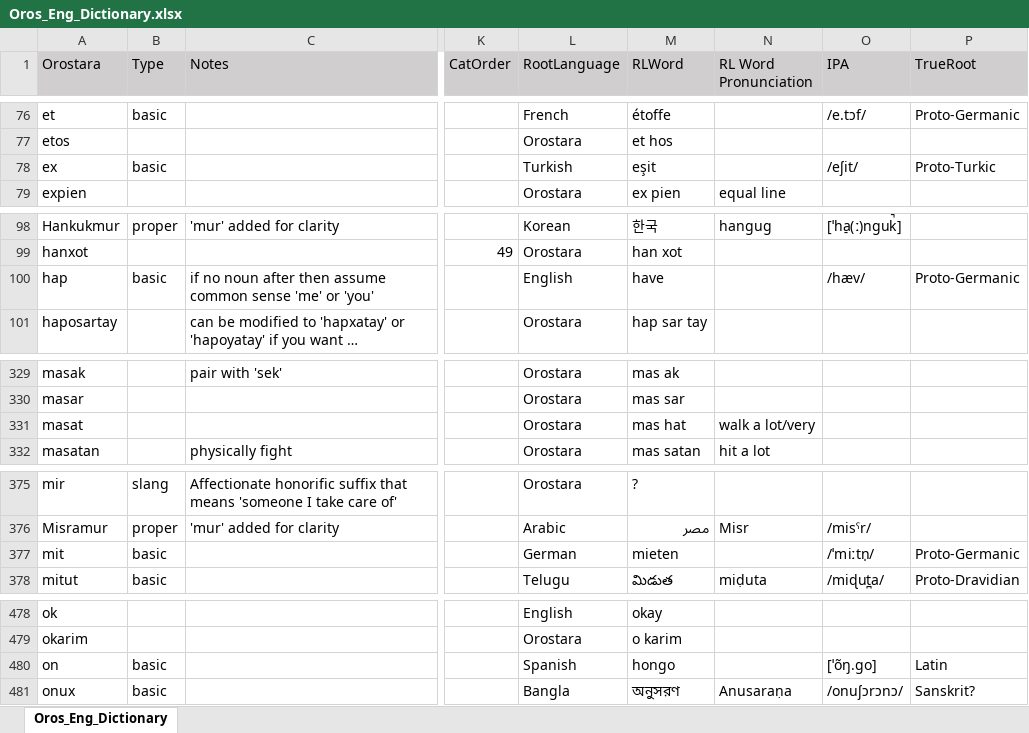
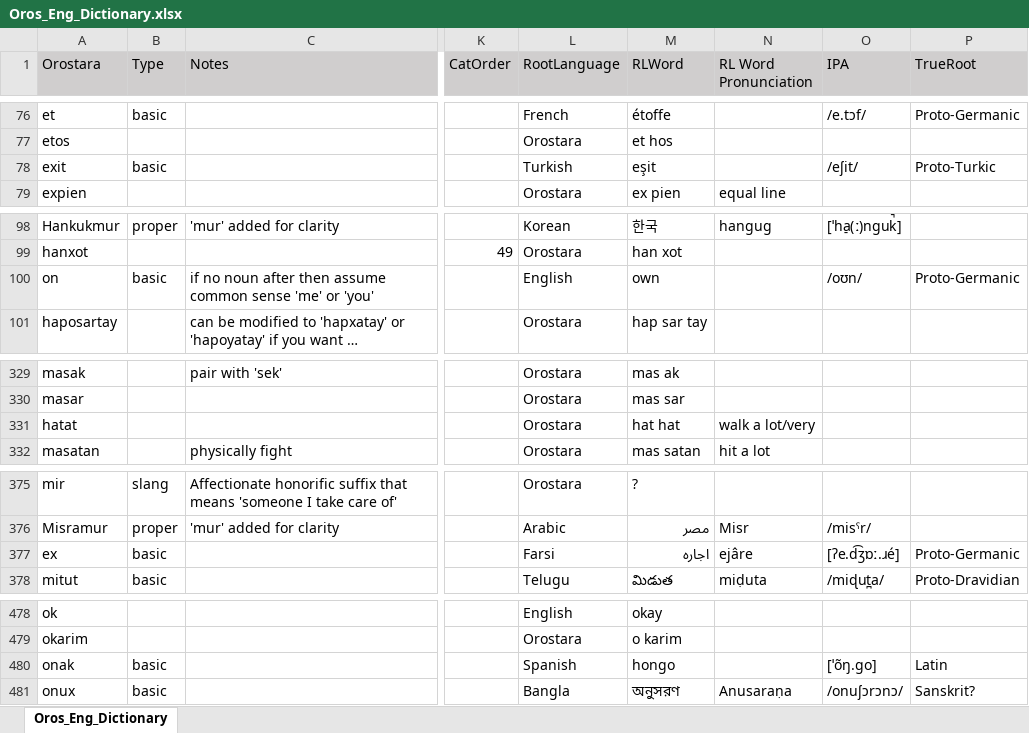
Before and after one commit to brushscape/Orostara-Dictionary, an Excel workbook: files/Oros_Eng_Dictionary.xlsx, sheet Oros_Eng_Dictionary, drawn as a sheet; only a part is shown, gaps mark what is left out; long unchanged cells end in …; values as stored, in another font and other column widths than the file's, no borders; table styles not drawn; the diff names each change by its address in the sheet, - before the commit and + after, or states it on an @@ line.

```diff
--- a/files/Oros_Eng_Dictionary.xlsx (sheet Oros_Eng_Dictionary)
+++ b/files/Oros_Eng_Dictionary.xlsx (sheet Oros_Eng_Dictionary)
-A78 (Orostara): ex
+A78 (Orostara): exit
-A100 (Orostara): hap
+A100 (Orostara): on
-M100 (RLWord): have
+M100 (RLWord): own
-O100 (IPA): /hæv/
+O100 (IPA): /oʊn/
-A331 (Orostara): masat
+A331 (Orostara): hatat
-M331 (RLWord): mas hat
+M331 (RLWord): hat hat
-A377 (Orostara): mit
+A377 (Orostara): ex
-L377 (RootLanguage): German
+L377 (RootLanguage): Farsi
-M377 (RLWord): mieten
+M377 (RLWord): اجاره
-M377 bold: off
+M377 bold: on
-N377 (RL Word Pronunciation): (empty)
+N377 (RL Word Pronunciation): ejâre
-O377 (IPA): /ˈmiːtn̩/
+O377 (IPA): [ʔe.d͡ʒɒː.ɹé]
-A480 (Orostara): on
+A480 (Orostara): onak
```
Also changed, not shown: 3 other files.
